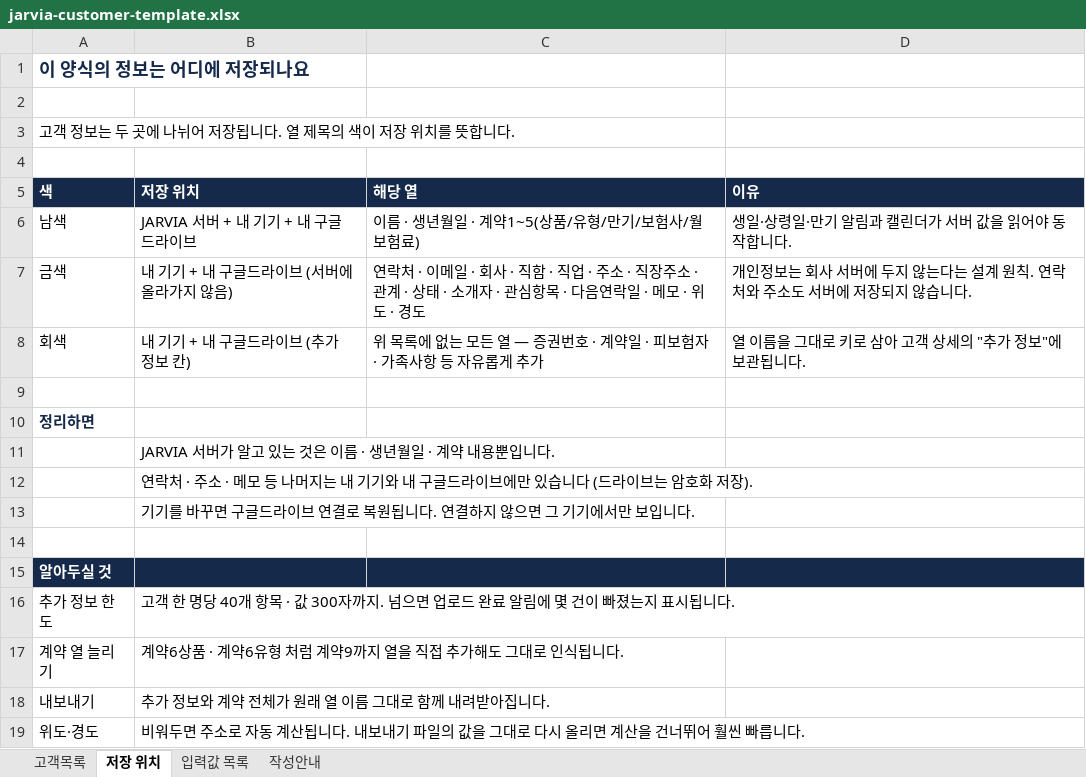
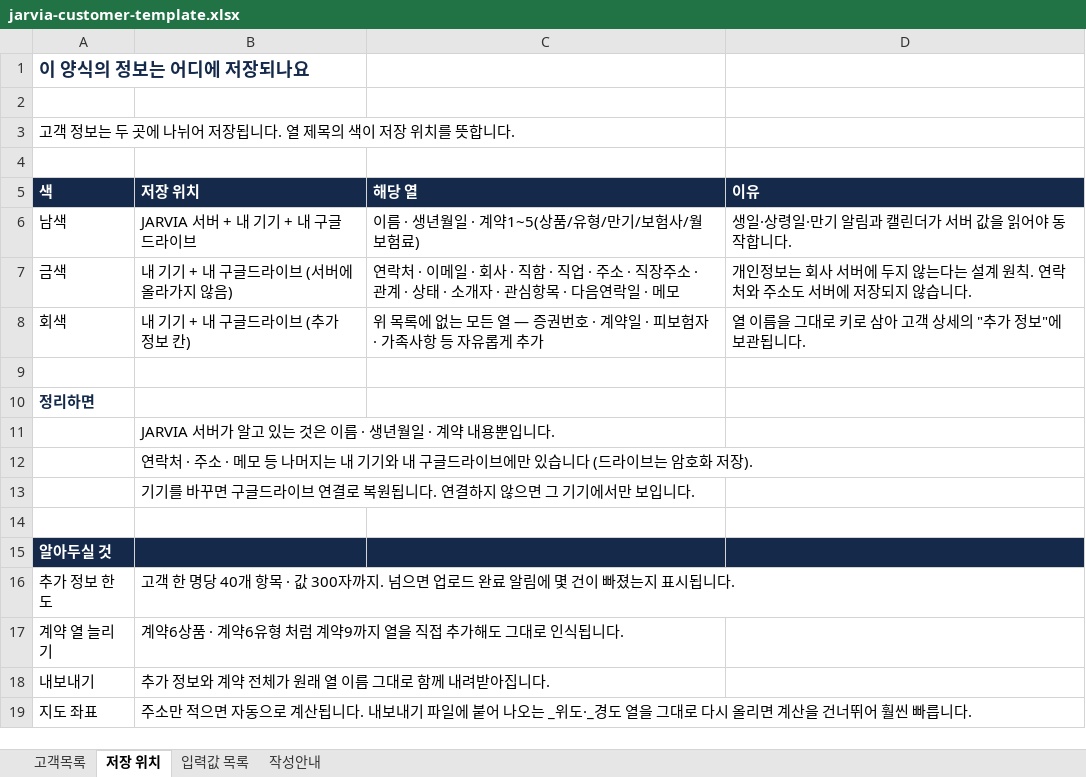
Before and after one commit to kfpc0808/jarvia, an Excel workbook: sample/jarvia-customer-template.xlsx, sheet 저장 위치, drawn as a sheet; values as stored, in another font and other column widths than the file's, no borders; removed rows and columns are numbered as before the commit, all else as after; the diff names each change by its address in the sheet, - before the commit and + after, or states it on an @@ line.

Commit message:
Add files via upload

```diff
--- a/sample/jarvia-customer-template.xlsx (sheet 저장 위치)
+++ b/sample/jarvia-customer-template.xlsx (sheet 저장 위치)
-C7 (해당 열): …· 메모 · 위도 · 경도
+C7 (해당 열): …· 메모
-row 19: 위도·경도 | 비워두면 주소로 자동 계산됩니다. 내보내기 파일의 값을 그대로 다시 올리면 계산을 건너뛰어 훨씬 빠릅니다.
+row 19: 지도 좌표 | 주소만 적으면 자동으로 계산됩니다. 내보내기 파일에 붙어 나오는 _위도·_경도 열을 그대로 다시 올리면 계산을 건너뛰어 훨씬 빠릅니다.
```
Also changed, not shown: sheet 고객목록.
